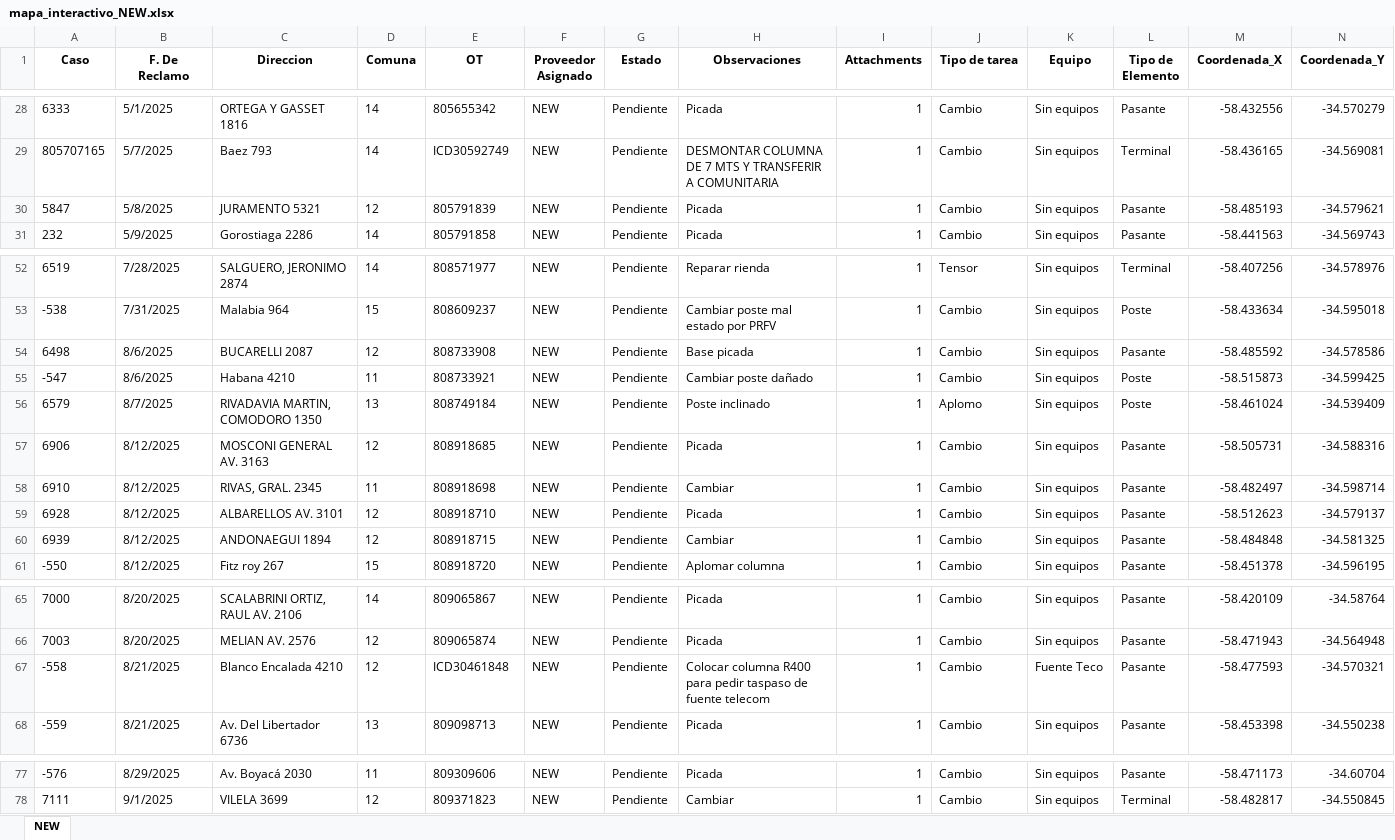
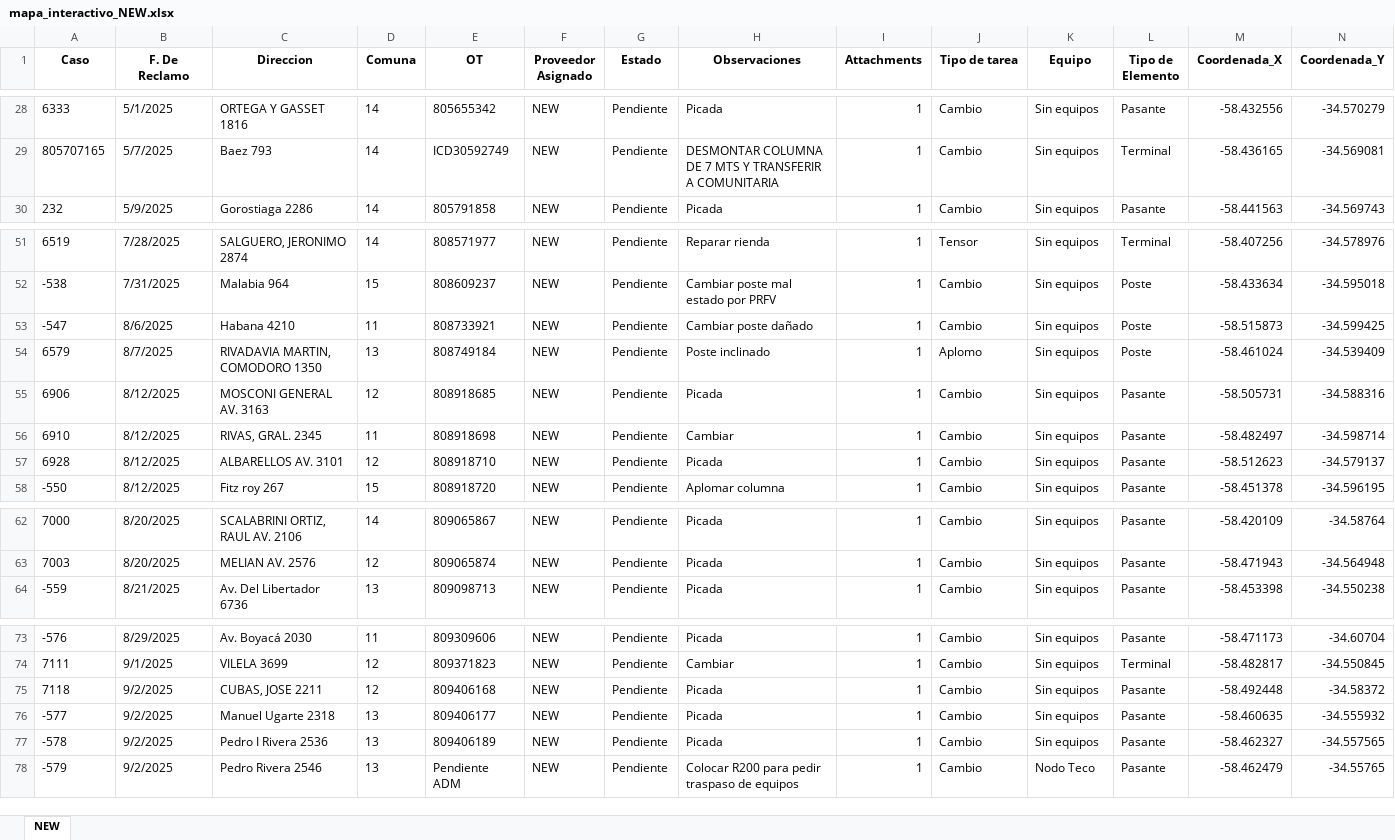
Before and after one commit to gestiondereclamosteco/new, an Excel workbook: mapa_interactivo_NEW.xlsx, sheet NEW, drawn as a sheet; only a part is shown, gaps mark what is left out; values as stored, in another font and other column widths than the file's, no borders; removed rows and columns are numbered as before the commit, all else as after; rows hold the shown columns only; the diff names each change by its address in the sheet, - before the commit and + after, or states it on an @@ line.

Commit message:
🔄 Actualización automática del mapa (2025-09-02 18:47:54)

```diff
--- a/mapa_interactivo_NEW.xlsx (sheet NEW)
+++ b/mapa_interactivo_NEW.xlsx (sheet NEW)
-row 30: 5847 | 5/8/2025 | JURAMENTO 5321 | 12 | 805791839 | NEW | Pendiente | Picada | 1 | Cambio | Sin equipos | Pasante | -58.485193 | -34.579621
-row 54: 6498 | 8/6/2025 | BUCARELLI 2087 | 12 | 808733908 | NEW | Pendiente | Base picada | 1 | Cambio | Sin equipos | Pasante | -58.485592 | -34.578586
-row 60: 6939 | 8/12/2025 | ANDONAEGUI 1894 | 12 | 808918715 | NEW | Pendiente | Cambiar | 1 | Cambio | Sin equipos | Pasante | -58.484848 | -34.581325
-row 67: -558 | 8/21/2025 | Blanco Encalada 4210 | 12 | ICD30461848 | NEW | Pendiente | Colocar columna R400 para pedir taspaso de fuente telecom | 1 | Cambio | Fuente Teco | Pasante | -58.477593 | -34.570321
+row 75: 7118 | 9/2/2025 | CUBAS, JOSE 2211 | 12 | 809406168 | NEW | Pendiente | Picada | 1 | Cambio | Sin equipos | Pasante | -58.492448 | -34.58372
+row 76: -577 | 9/2/2025 | Manuel Ugarte 2318 | 13 | 809406177 | NEW | Pendiente | Picada | 1 | Cambio | Sin equipos | Pasante | -58.460635 | -34.555932
+row 77: -578 | 9/2/2025 | Pedro I Rivera 2536 | 13 | 809406189 | NEW | Pendiente | Picada | 1 | Cambio | Sin equipos | Pasante | -58.462327 | -34.557565
+row 78: -579 | 9/2/2025 | Pedro Rivera 2546 | 13 | Pendiente ADM | NEW | Pendiente | Colocar R200 para pedir traspaso de equipos | 1 | Cambio | Nodo Teco | Pasante | -58.462479 | -34.55765
```
Also changed, not shown: 1 other file.
